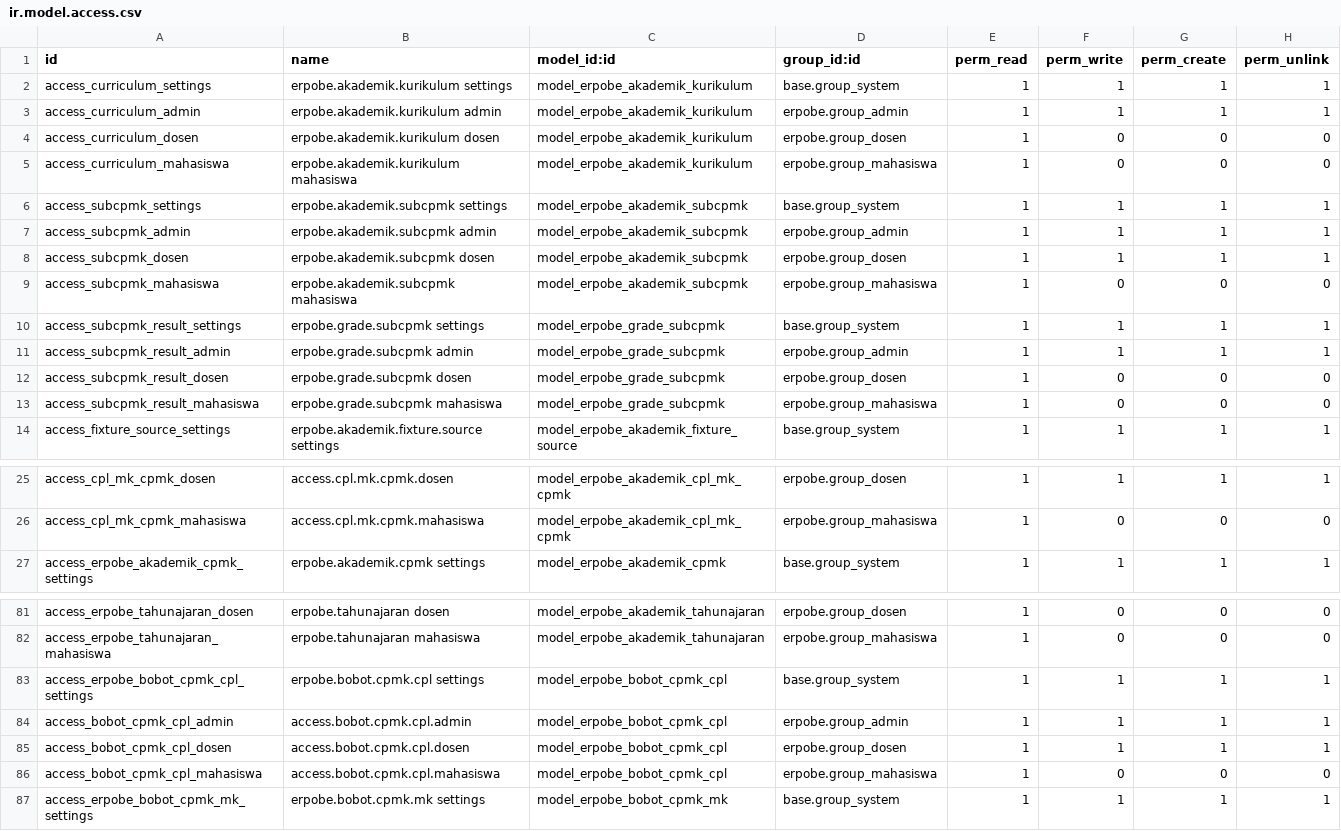
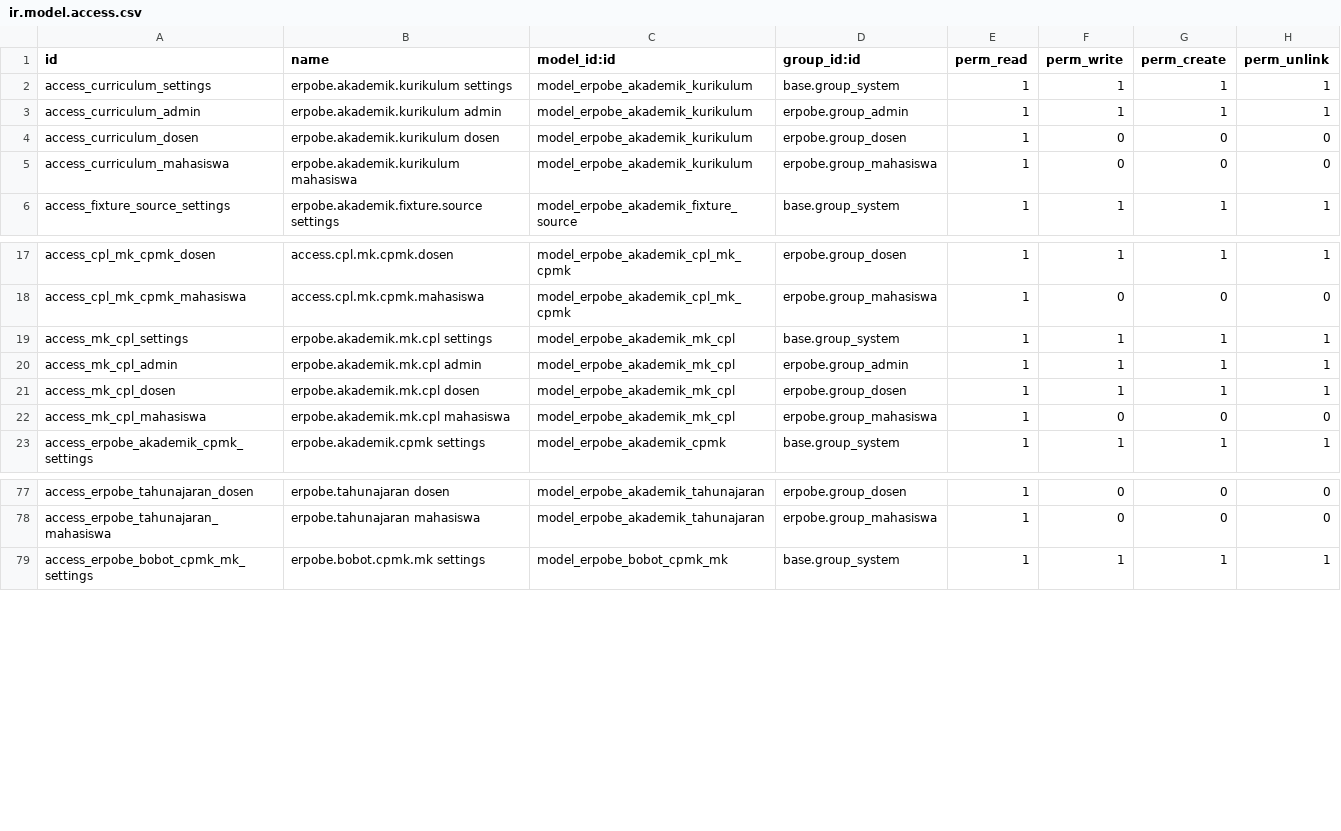
Before and after one commit to SesaSatriva/erpobe_odoo19, a CSV file: security/ir.model.access.csv, drawn as a sheet; only a part is shown, gaps mark what is left out; removed rows and columns are numbered as before the commit, all else as after; the diff covers the shown part only; the diff names each change by its address in the sheet, - before the commit and + after, or states it on an @@ line.

```diff
--- a/security/ir.model.access.csv
+++ b/security/ir.model.access.csv
-row 6: access_subcpmk_settings | erpobe.akademik.subcpmk settings | model_erpobe_akademik_subcpmk | base.group_system | 1 | 1 | 1 | 1
-row 7: access_subcpmk_admin | erpobe.akademik.subcpmk admin | model_erpobe_akademik_subcpmk | erpobe.group_admin | 1 | 1 | 1 | 1
-row 8: access_subcpmk_dosen | erpobe.akademik.subcpmk dosen | model_erpobe_akademik_subcpmk | erpobe.group_dosen | 1 | 1 | 1 | 1
-row 9: access_subcpmk_mahasiswa | erpobe.akademik.subcpmk mahasiswa | model_erpobe_akademik_subcpmk | erpobe.group_mahasiswa | 1 | 0 | 0 | 0
-row 10: access_subcpmk_result_settings | erpobe.grade.subcpmk settings | model_erpobe_grade_subcpmk | base.group_system | 1 | 1 | 1 | 1
-row 11: access_subcpmk_result_admin | erpobe.grade.subcpmk admin | model_erpobe_grade_subcpmk | erpobe.group_admin | 1 | 1 | 1 | 1
-row 12: access_subcpmk_result_dosen | erpobe.grade.subcpmk dosen | model_erpobe_grade_subcpmk | erpobe.group_dosen | 1 | 0 | 0 | 0
-row 13: access_subcpmk_result_mahasiswa | erpobe.grade.subcpmk mahasiswa | model_erpobe_grade_subcpmk | erpobe.group_mahasiswa | 1 | 0 | 0 | 0
+row 19: access_mk_cpl_settings | erpobe.akademik.mk.cpl settings | model_erpobe_akademik_mk_cpl | base.group_system | 1 | 1 | 1 | 1
+row 20: access_mk_cpl_admin | erpobe.akademik.mk.cpl admin | model_erpobe_akademik_mk_cpl | erpobe.group_admin | 1 | 1 | 1 | 1
+row 21: access_mk_cpl_dosen | erpobe.akademik.mk.cpl dosen | model_erpobe_akademik_mk_cpl | erpobe.group_dosen | 1 | 1 | 1 | 1
+row 22: access_mk_cpl_mahasiswa | erpobe.akademik.mk.cpl mahasiswa | model_erpobe_akademik_mk_cpl | erpobe.group_mahasiswa | 1 | 0 | 0 | 0
-row 83: access_erpobe_bobot_cpmk_cpl_settings | erpobe.bobot.cpmk.cpl settings | model_erpobe_bobot_cpmk_cpl | base.group_system | 1 | 1 | 1 | 1
-row 84: access_bobot_cpmk_cpl_admin | access.bobot.cpmk.cpl.admin | model_erpobe_bobot_cpmk_cpl | erpobe.group_admin | 1 | 1 | 1 | 1
-row 85: access_bobot_cpmk_cpl_dosen | access.bobot.cpmk.cpl.dosen | model_erpobe_bobot_cpmk_cpl | erpobe.group_dosen | 1 | 1 | 1 | 1
-row 86: access_bobot_cpmk_cpl_mahasiswa | access.bobot.cpmk.cpl.mahasiswa | model_erpobe_bobot_cpmk_cpl | erpobe.group_mahasiswa | 1 | 0 | 0 | 0
```
Also changed, not shown: 4 added rows elsewhere in this file, 58 other files.
